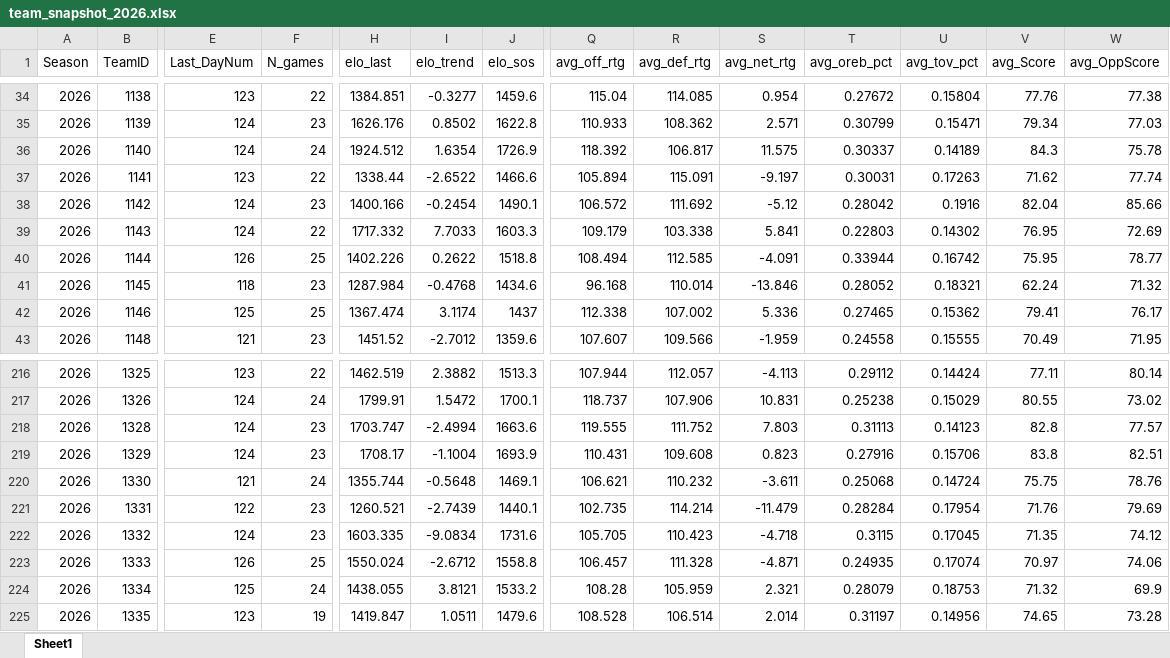
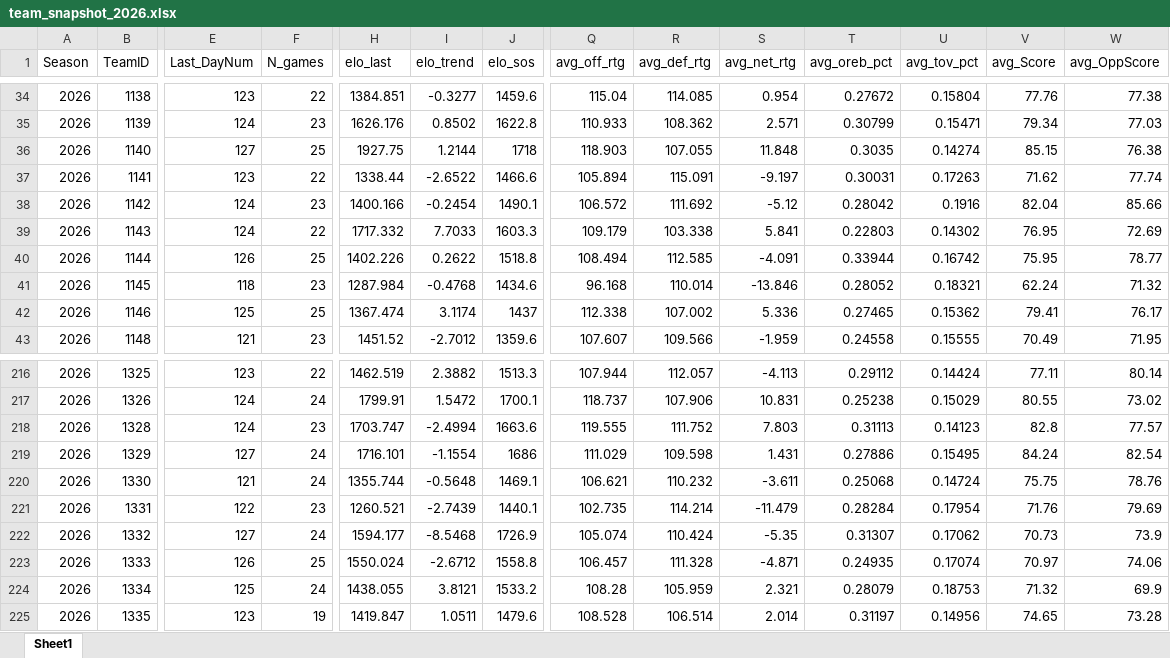
Before and after one commit to egomaniacsfantasy/EgomaniacsBracket, an Excel workbook: team_snapshot_2026.xlsx, sheet Sheet1, drawn as a sheet; only a part is shown, gaps mark what is left out; values as stored, in another font and other column widths than the file's, no borders; the diff covers the shown part only; the diff names each change by its address in the sheet, - before the commit and + after, or states it on an @@ line.

Commit message:
Update team snapshot (2026-03-11)

```diff
--- a/team_snapshot_2026.xlsx (sheet Sheet1)
+++ b/team_snapshot_2026.xlsx (sheet Sheet1)
-E36 (Last_DayNum): 124
+E36 (Last_DayNum): 127
-F36 (N_games): 24
+F36 (N_games): 25
-H36 (elo_last): 1924.512
+H36 (elo_last): 1927.75
-I36 (elo_trend): 1.6354
+I36 (elo_trend): 1.2144
-J36 (elo_sos): 1726.9
+J36 (elo_sos): 1718
-Q36 (avg_off_rtg): 118.392
+Q36 (avg_off_rtg): 118.903
-R36 (avg_def_rtg): 106.817
+R36 (avg_def_rtg): 107.055
-S36 (avg_net_rtg): 11.575
+S36 (avg_net_rtg): 11.848
-T36 (avg_oreb_pct): 0.30337
+T36 (avg_oreb_pct): 0.3035
-U36 (avg_tov_pct): 0.14189
+U36 (avg_tov_pct): 0.14274
-V36 (avg_Score): 84.3
+V36 (avg_Score): 85.15
-W36 (avg_OppScore): 75.78
+W36 (avg_OppScore): 76.38
-E219 (Last_DayNum): 124
+E219 (Last_DayNum): 127
-F219 (N_games): 23
+F219 (N_games): 24
-H219 (elo_last): 1708.17
+H219 (elo_last): 1716.101
-I219 (elo_trend): -1.1004
+I219 (elo_trend): -1.1554
-J219 (elo_sos): 1693.9
+J219 (elo_sos): 1686
-Q219 (avg_off_rtg): 110.431
+Q219 (avg_off_rtg): 111.029
-R219 (avg_def_rtg): 109.608
+R219 (avg_def_rtg): 109.598
-S219 (avg_net_rtg): 0.823
+S219 (avg_net_rtg): 1.431
-T219 (avg_oreb_pct): 0.27916
+T219 (avg_oreb_pct): 0.27886
-U219 (avg_tov_pct): 0.15706
+U219 (avg_tov_pct): 0.15495
-V219 (avg_Score): 83.8
+V219 (avg_Score): 84.24
-W219 (avg_OppScore): 82.51
+W219 (avg_OppScore): 82.54
-E222 (Last_DayNum): 124
+E222 (Last_DayNum): 127
-F222 (N_games): 23
+F222 (N_games): 24
-H222 (elo_last): 1603.335
+H222 (elo_last): 1594.177
-I222 (elo_trend): -9.0834
+I222 (elo_trend): -8.5468
-J222 (elo_sos): 1731.6
+J222 (elo_sos): 1726.9
-Q222 (avg_off_rtg): 105.705
+Q222 (avg_off_rtg): 105.074
-R222 (avg_def_rtg): 110.423
+R222 (avg_def_rtg): 110.424
-S222 (avg_net_rtg): -4.718
+S222 (avg_net_rtg): -5.35
-T222 (avg_oreb_pct): 0.3115
+T222 (avg_oreb_pct): 0.31307
-U222 (avg_tov_pct): 0.17045
+U222 (avg_tov_pct): 0.17062
-V222 (avg_Score): 71.35
+V222 (avg_Score): 70.73
-W222 (avg_OppScore): 74.12
+W222 (avg_OppScore): 73.9
```
Also changed, not shown: 1256 edited cells elsewhere in this sheet, 1 other file.
